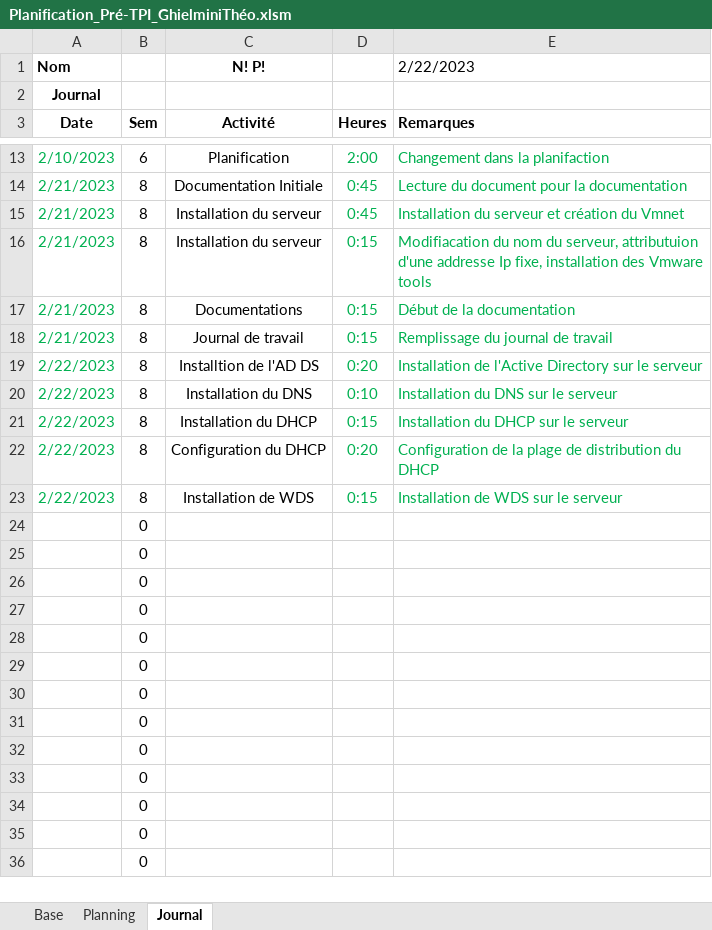
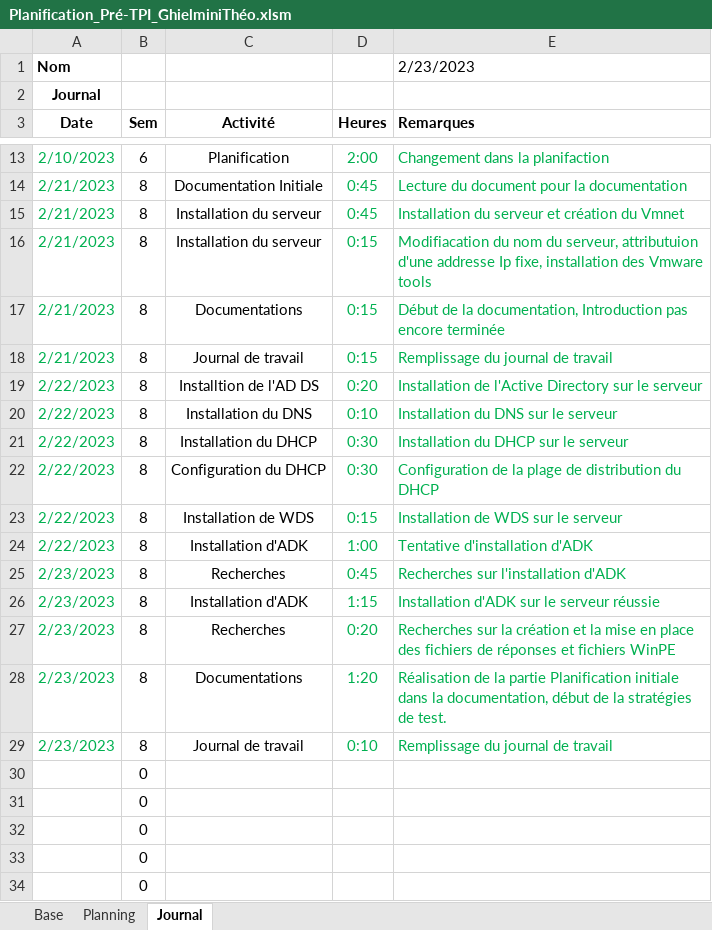
Before and after one commit to TheoGhielmini/Pre-TPI, an Excel workbook: Documentations/Planification_Pré-TPI_GhielminiThéo.xlsm, sheet Journal, drawn as a sheet; only a part is shown, gaps mark what is left out; the shorter side is filled out with more unchanged rows; values as stored, in another font and other column widths than the file's, no borders; charts and pictures not drawn; removed rows and columns are numbered as before the commit, all else as after; the diff names each change by its address in the sheet, - before the commit and + after, or states it on an @@ line.

Commit message:
Journal de travail + Documentation (Stratégie de tests)

```diff
--- a/Documentations/Planification_Pré-TPI_GhielminiThéo.xlsm (sheet Journal)
+++ b/Documentations/Planification_Pré-TPI_GhielminiThéo.xlsm (sheet Journal)
-C1 (Activité): N! P!
+C1 (Activité): (empty)
-E1 (Remarques): 2/22/2023
+E1 (Remarques): 2/23/2023
-E17 (Remarques): Début de la documentation
+E17 (Remarques): Début de la documentation, Introduction pas encore terminée
-D21 (Heures): 0:15
+D21 (Heures): 0:30
-D22 (Heures): 0:20
+D22 (Heures): 0:30
-row 24:  | 0
-row 25:  | 0
-row 26:  | 0
-row 27:  | 0
-row 28:  | 0
-row 29:  | 0
+row 24: 2/22/2023 | 8 | Installation d'ADK | 1:00 | Tentative d'installation d'ADK
+row 25: 2/23/2023 | 8 | Recherches | 0:45 | Recherches sur l'installation d'ADK
+row 26: 2/23/2023 | 8 | Installation d'ADK | 1:15 | Installation d'ADK sur le serveur réussie
+row 27: 2/23/2023 | 8 | Recherches | 0:20 | Recherches sur la création et la mise en place des fichiers de réponses et fichiers WinPE
+row 28: 2/23/2023 | 8 | Documentations | 1:20 | Réalisation de la partie Planification initiale dans la documentation, début de la stratégies de test.
+row 29: 2/23/2023 | 8 | Journal de travail | 0:10 | Remplissage du journal de travail
```
Also changed, not shown: sheet Planning, sheet Base, formulas that keep their value, 3 other files.
